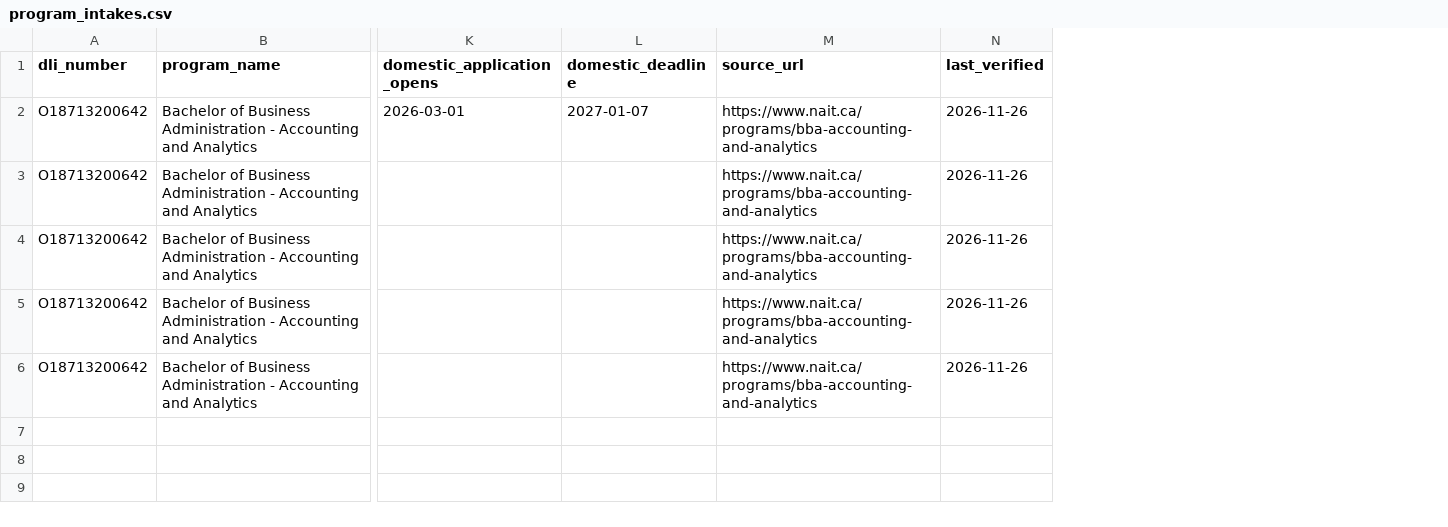
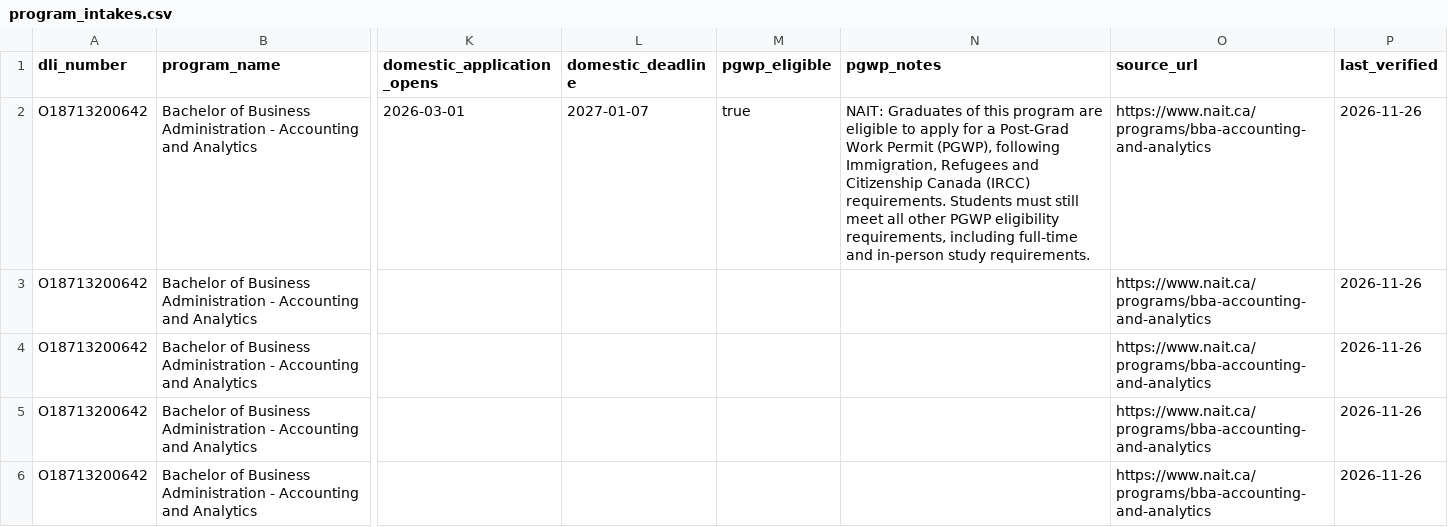
Before and after one commit to Beckline90/DoingLife, a CSV file: backend/DoingLife.WebApi/SeedData/program_intakes.csv, drawn as a sheet; only a part is shown, gaps mark what is left out; the diff names each change by its address in the sheet, - before the commit and + after, or states it on an @@ line.

Commit message:
Add careers, PGWP fields and Azure migration script

```diff
--- a/backend/DoingLife.WebApi/SeedData/program_intakes.csv
+++ b/backend/DoingLife.WebApi/SeedData/program_intakes.csv
+column M (pgwp_eligible), row 2: true
+column N (pgwp_notes), row 2: NAIT: Graduates of this program are eligible to apply for a Post-Grad Work Permit (PGWP), following Immigration, Refugees and Citizenship Canada (IRCC) requirements. Students must still meet all other PGWP eligibility requirements, including full-time and in-person study requirements.
```
Also changed, not shown: 13 other files.
